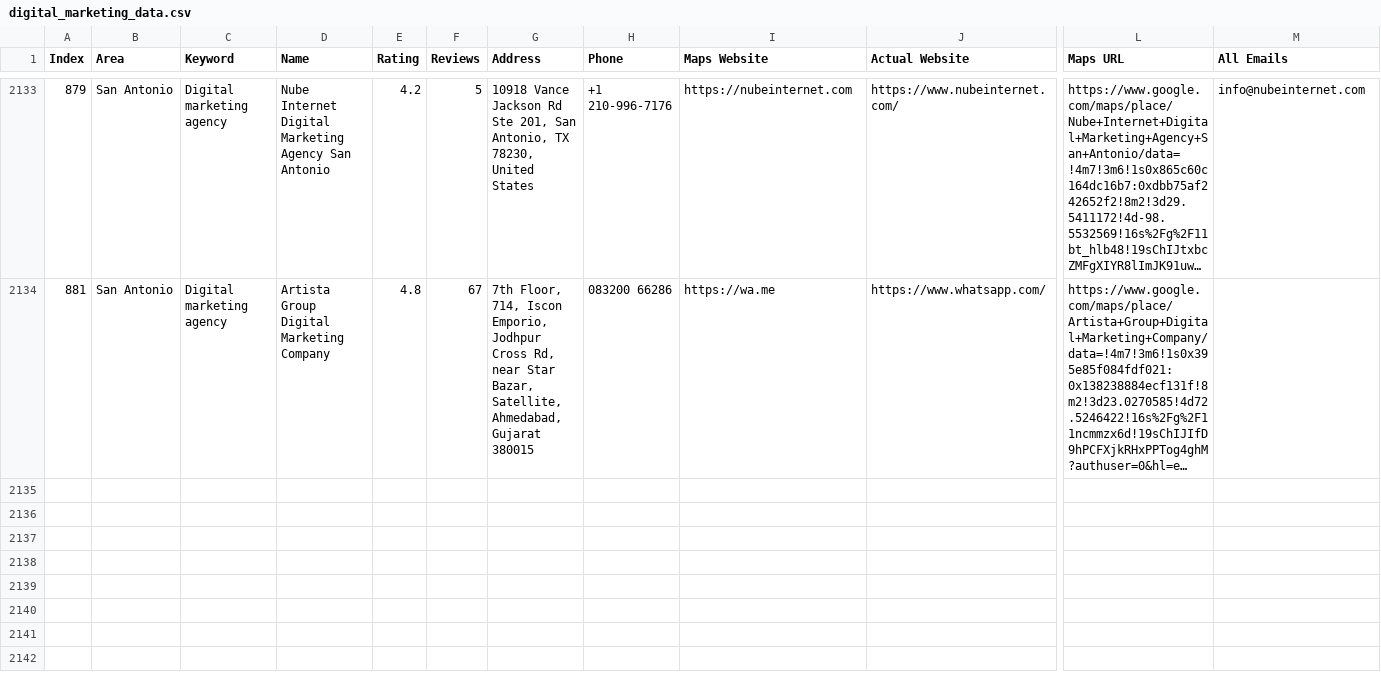
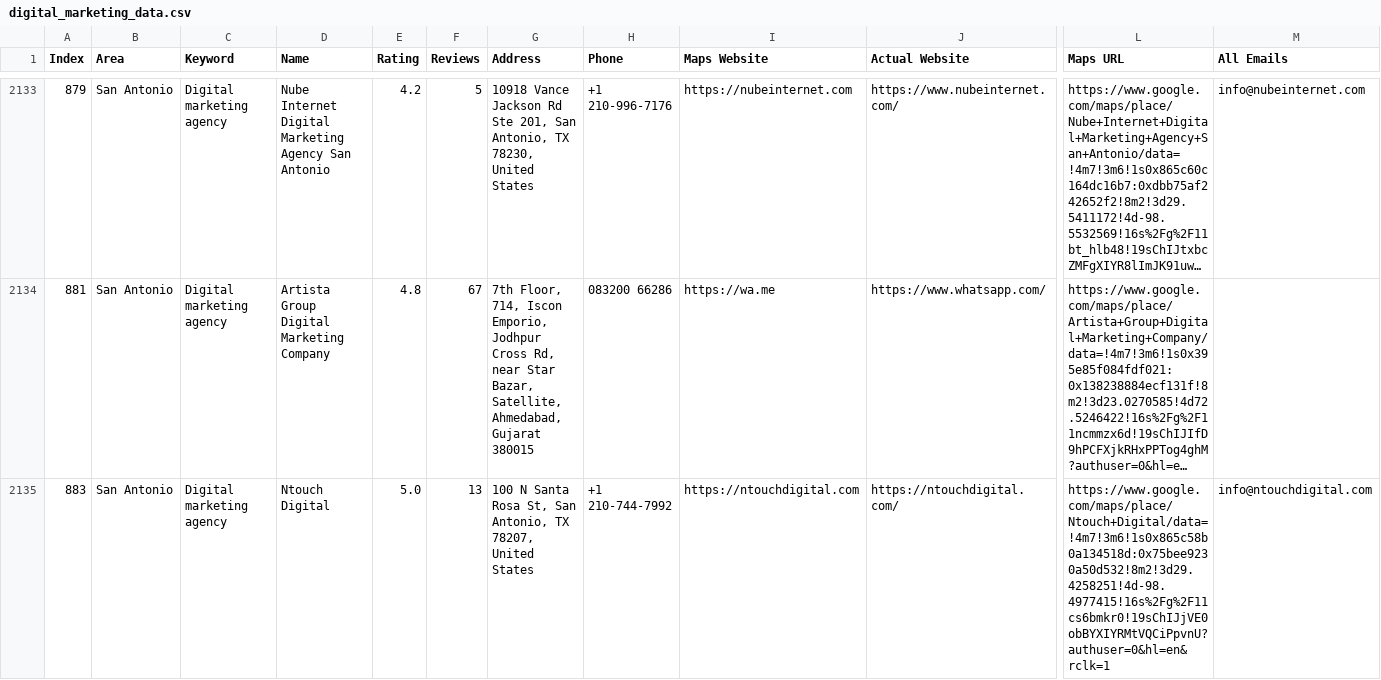
Before and after one commit to farhan281/cf-filler-with-captch-solver, a CSV file: digital_marketing_data.csv, drawn as a sheet; only a part is shown, gaps mark what is left out; long unchanged cells end in …; rows hold the shown columns only; the diff names each change by its address in the sheet, - before the commit and + after, or states it on an @@ line.

```diff
--- a/digital_marketing_data.csv
+++ b/digital_marketing_data.csv
+row 2135: 883 | San Antonio | Digital marketing agency | Ntouch Digital | 5.0 | 13 | 100 N Santa Rosa St, San Antonio, TX 78207, United States | +1 210-744-7992 | https://ntouchdigital.com | https://ntouchdigital.com/ | https://www.google.com/maps/place/Ntouch+Digital/data=!4m7!3m6!1s0x865c58b0a134518d:0x75bee9230a50d532!8m2!3d29.4258251!4d-98.4977415!16s%2Fg%2F11cs6bmkr0!19sChIJjVE0obBYXIYRMtVQCiPpvnU?authuser=0&hl=en&rclk=1 | info@ntouchdigital.com
```
Also changed, not shown: 2 other files.
